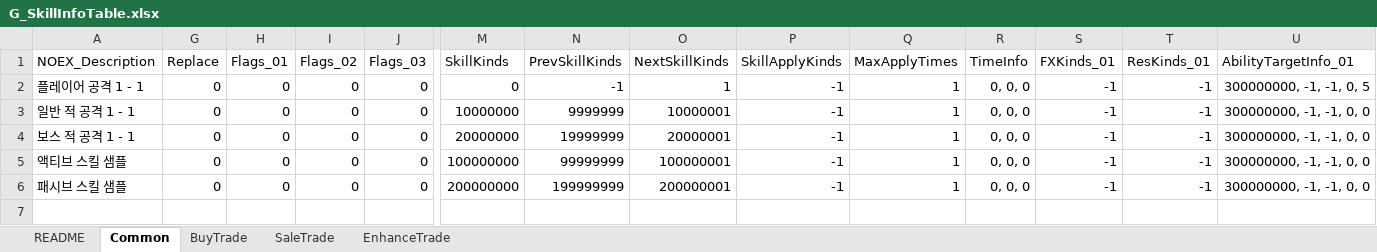
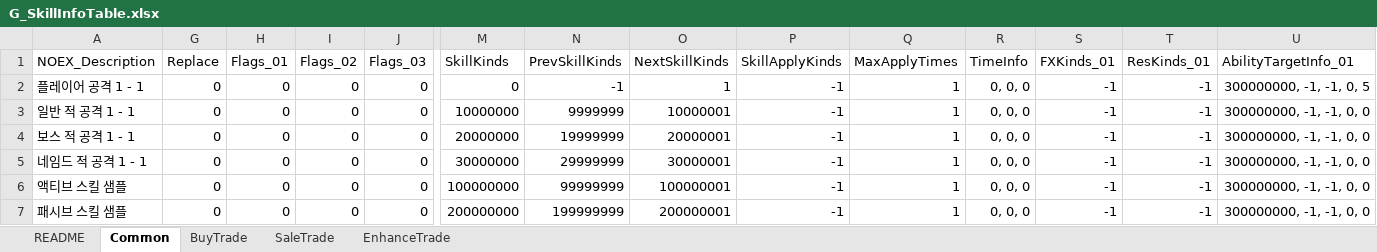
Before and after one commit to devmodle/0300000001.module_unitypackages, an Excel workbook: Client/Templates/Tables/SkillInfo/G_SkillInfoTable.xlsx, sheet Common, drawn as a sheet; only a part is shown, gaps mark what is left out; values as stored, in another font and other column widths than the file's, no borders; charts and pictures not drawn; rows hold the shown columns only; the diff names each change by its address in the sheet, - before the commit and + after, or states it on an @@ line.

```diff
--- a/Client/Templates/Tables/SkillInfo/G_SkillInfoTable.xlsx (sheet Common)
+++ b/Client/Templates/Tables/SkillInfo/G_SkillInfoTable.xlsx (sheet Common)
+row 5: 네임드 적 공격 1 - 1 | 0 | 0 | 0 | 0 | 30000000 | 29999999 | 30000001 | -1 | 1 | 0, 0, 0 | -1 | -1 | 300000000, -1, -1, 0, 0
```
Also changed, not shown: sheet BuyTrade, sheet SaleTrade, sheet EnhanceTrade, hidden cells, Client/Templates/Tables/AbilityInfo/G_AbilityInfoTable.xlsx, Client/Templates/Tables/EtcInfo/G_EtcInfoTable.xlsx, 11 other files.
